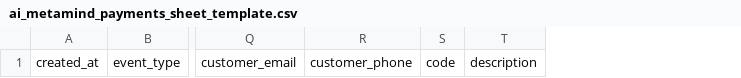
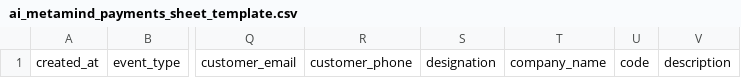
Before and after one commit to manishchum/Workfloww, a CSV file: api/ai_metamind_payments_sheet_template.csv, drawn as a sheet; only a part is shown, gaps mark what is left out; the diff names each change by its address in the sheet, - before the commit and + after, or states it on an @@ line.

```diff
--- a/api/ai_metamind_payments_sheet_template.csv
+++ b/api/ai_metamind_payments_sheet_template.csv
+column S, row 1: designation
+column T, row 1: company_name
```
Also changed, not shown: 10 other files.
